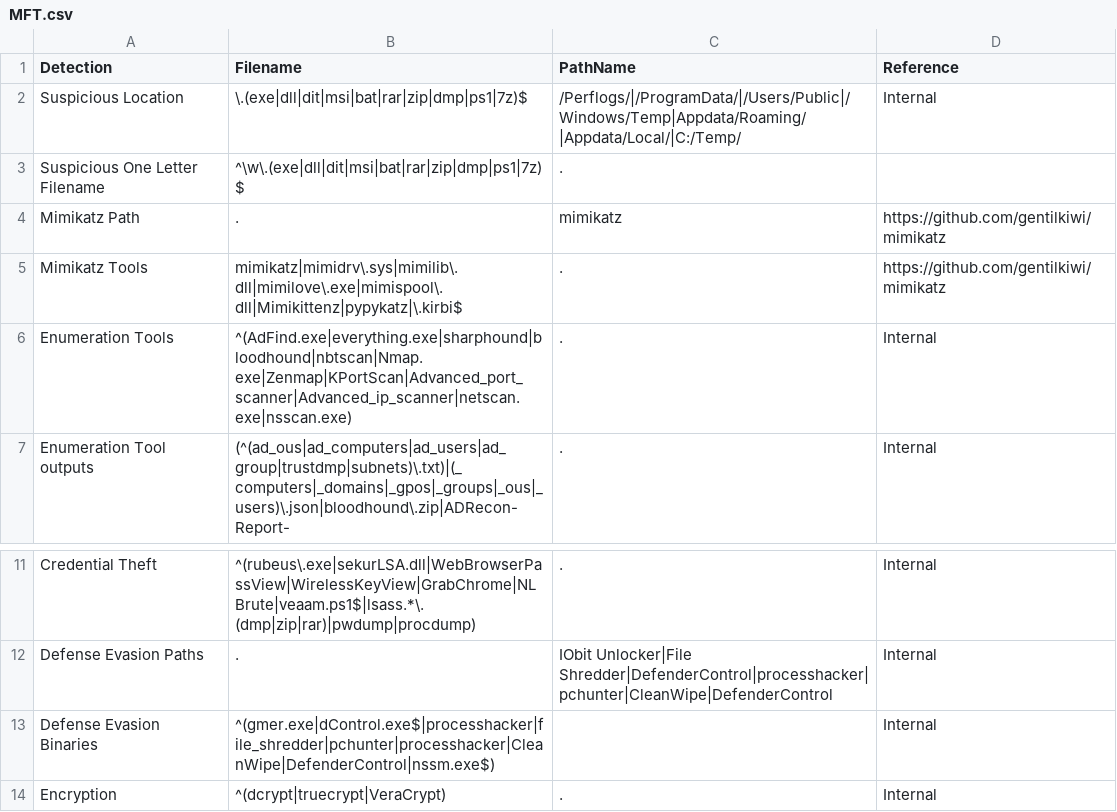
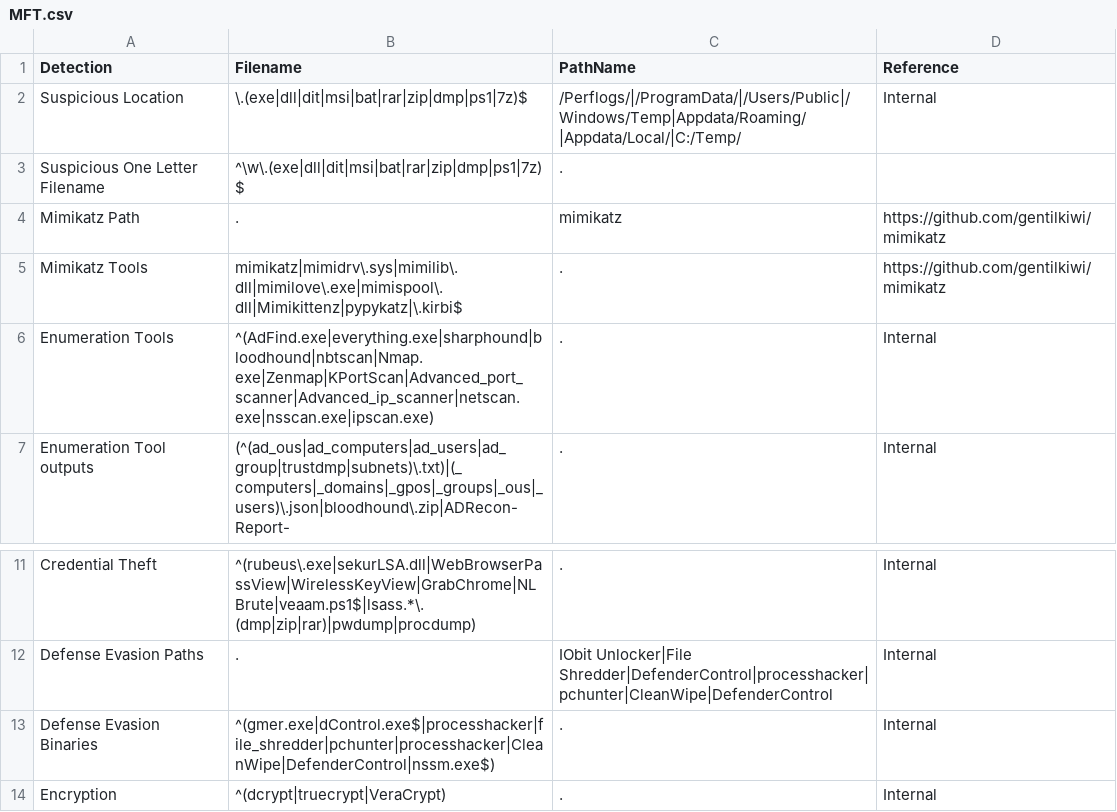
Before and after one commit to mgreen27/DetectRaptor, a CSV file: csv/MFT.csv, drawn as a sheet; only a part is shown, gaps mark what is left out.

```diff
--- a/csv/MFT.csv
+++ b/csv/MFT.csv
@@ -5,3 +5,3 @@ Mimikatz Path,.,mimikatz,https://github.com/gentilkiwi/mimikatz
 Mimikatz Tools,mimikatz|mimidrv\.sys|mimilib\.dll|mimilove\.exe|mimispool\.dll|Mimikittenz|pypykatz|\.kirbi$,.,https://github.com/gentilkiwi/mimikatz
-Enumeration Tools,^(AdFind.exe|everything.exe|sharphound|bloodhound|nbtscan|Nmap.exe|Zenmap|KPortScan|Advanced_port_scanner|Advanced_ip_scanner|netscan.exe|nsscan.exe),.,Internal
+Enumeration Tools,^(AdFind.exe|everything.exe|sharphound|bloodhound|nbtscan|Nmap.exe|Zenmap|KPortScan|Advanced_port_scanner|Advanced_ip_scanner|netscan.exe|nsscan.exe|ipscan.exe),.,Internal
 Enumeration Tool outputs,(^(ad_ous|ad_computers|ad_users|ad_group|trustdmp|subnets)\.txt)|(_computers|_domains|_gpos|_groups|_ous|_users)\.json|bloodhound\.zip|ADRecon-Report-,.,Internal
@@ -12,3 +12,3 @@ Credential Theft,^(rubeus\.exe|sekurLSA.dll|WebBrowserPassView|WirelessKeyView|G
 Defense Evasion Paths,.,IObit Unlocker|File Shredder|DefenderControl|processhacker|pchunter|CleanWipe|DefenderControl,Internal
-Defense Evasion Binaries,^(gmer.exe|dControl.exe$|processhacker|file_shredder|pchunter|processhacker|CleanWipe|DefenderControl|nssm.exe$),,Internal
+Defense Evasion Binaries,^(gmer.exe|dControl.exe$|processhacker|file_shredder|pchunter|processhacker|CleanWipe|DefenderControl|nssm.exe$),.,Internal
 Encryption,^(dcrypt|truecrypt|VeraCrypt),.,Internal
```
Also changed, not shown: csv/Eventlogs.csv, 2 other files.
